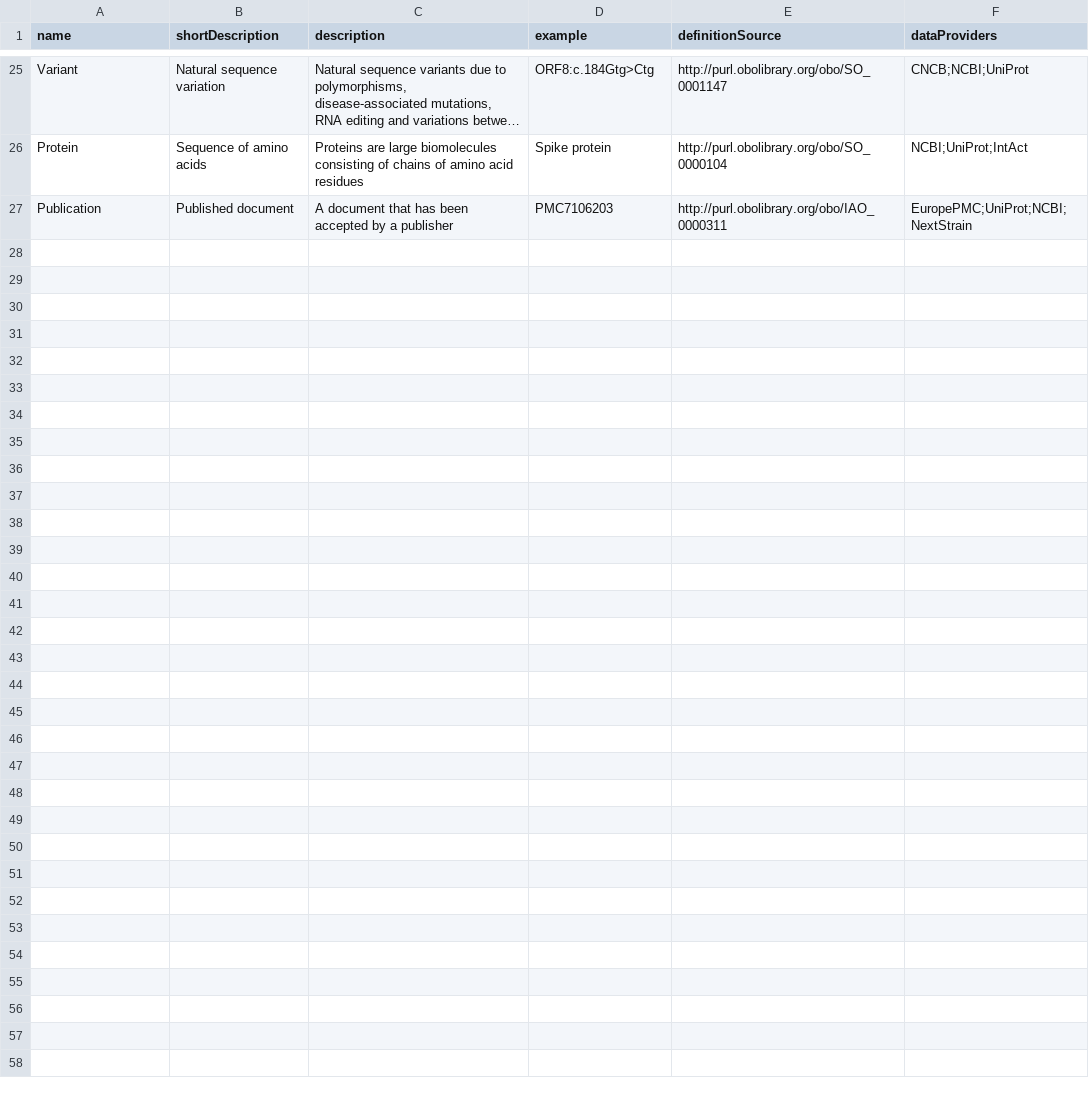
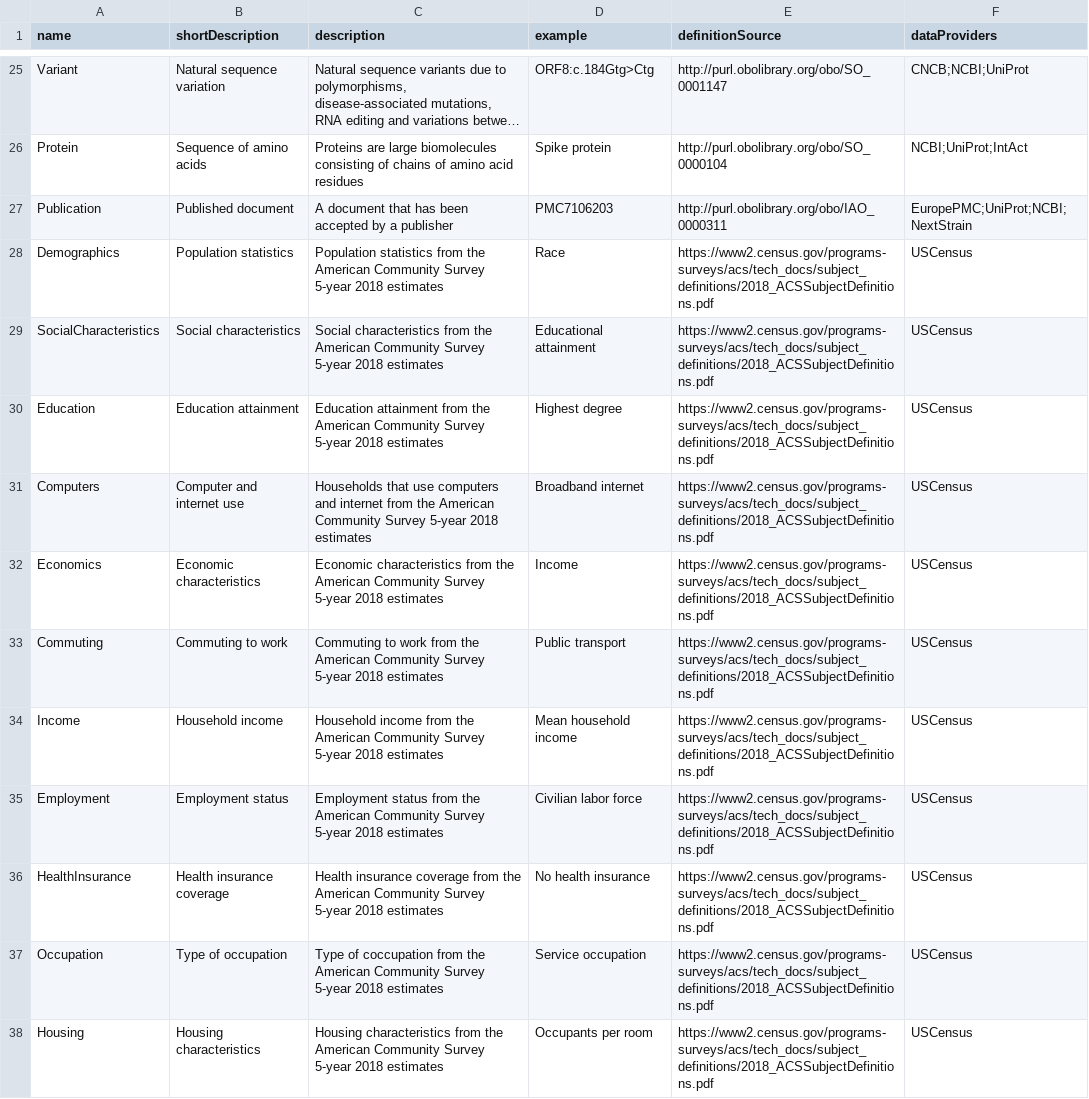
Before and after one commit to covid-19-net/covid-19-community, a CSV file: reference_data/NodeMetadata.csv, drawn as a sheet; only a part is shown, gaps mark what is left out; long unchanged cells end in ….

Commit message:
added census characteristics

```diff
--- a/reference_data/NodeMetadata.csv
+++ b/reference_data/NodeMetadata.csv
@@ -27 +27,12 @@ Protein,Sequence of amino acids,Proteins are large biomolecules consisting of ch
 Publication,Published document,A document that has been accepted by a publisher,PMC7106203,http://purl.obolibrary.org/obo/IAO_0000311,EuropePMC;UniProt;NCBI;NextStrain
+Demographics,Population statistics,Population statistics from the American Community Survey 5-year 2018 estimates,Race,https://www2.census.gov/programs-surveys/acs/tech_docs/subject_definitions/2018_ACSSubjectDefinitions.pdf,USCensus
+SocialCharacteristics,Social characteristics,Social characteristics from the American Community Survey 5-year 2018 estimates,Educational attainment,https://www2.census.gov/programs-surveys/acs/tech_docs/subject_definitions/2018_ACSSubjectDefinitions.pdf,USCensus
+Education,Education attainment,Education attainment from the American Community Survey 5-year 2018 estimates,Highest degree,https://www2.census.gov/programs-surveys/acs/tech_docs/subject_definitions/2018_ACSSubjectDefinitions.pdf,USCensus
+Computers,Computer and internet use,Households that use computers and internet from the American Community Survey 5-year 2018 estimates,Broadband internet,https://www2.census.gov/programs-surveys/acs/tech_docs/subject_definitions/2018_ACSSubjectDefinitions.pdf,USCensus
+Economics,Economic characteristics,Economic characteristics from the American Community Survey 5-year 2018 estimates,Income,https://www2.census.gov/programs-surveys/acs/tech_docs/subject_definitions/2018_ACSSubjectDefinitions.pdf,USCensus
+Commuting,Commuting to work,Commuting to work from the American Community Survey 5-year 2018 estimates,Public transport,https://www2.census.gov/programs-surveys/acs/tech_docs/subject_definitions/2018_ACSSubjectDefinitions.pdf,USCensus
+Income,Household income,Household income from the American Community Survey 5-year 2018 estimates,Mean household income,https://www2.census.gov/programs-surveys/acs/tech_docs/subject_definitions/2018_ACSSubjectDefinitions.pdf,USCensus
+Employment,Employment status,Employment status from the American Community Survey 5-year 2018 estimates,Civilian labor force,https://www2.census.gov/programs-surveys/acs/tech_docs/subject_definitions/2018_ACSSubjectDefinitions.pdf,USCensus
+HealthInsurance,Health insurance coverage,Health insurance coverage from the American Community Survey 5-year 2018 estimates,No health insurance,https://www2.census.gov/programs-surveys/acs/tech_docs/subject_definitions/2018_ACSSubjectDefinitions.pdf,USCensus
+Occupation,Type of occupation,Type of coccupation from the American Community Survey 5-year 2018 estimates,Service occupation,https://www2.census.gov/programs-surveys/acs/tech_docs/subject_definitions/2018_ACSSubjectDefinitions.pdf,USCensus
+Housing,Housing characteristics,Housing characteristics from the American Community Survey 5-year 2018 estimates,Occupants per room,https://www2.census.gov/programs-surveys/acs/tech_docs/subject_definitions/2018_ACSSubjectDefinitions.pdf,USCensus
```
